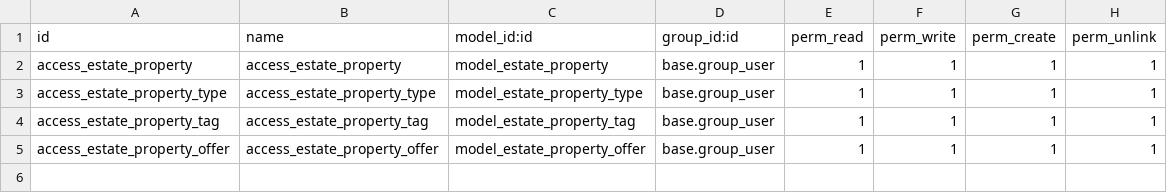
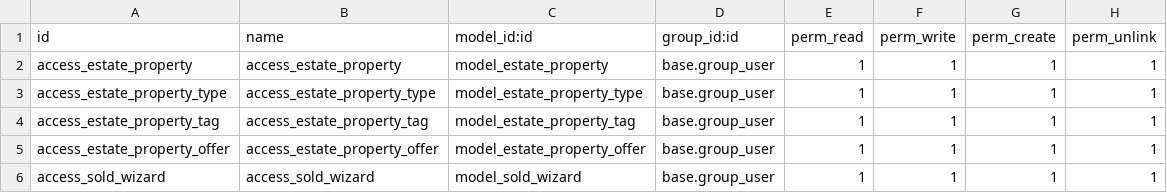
Before and after one commit to AsmaaAZ/OdooTraining, a CSV file: estate/security/ir.model.access.csv, drawn as a sheet.

Commit message:
wizard section

```diff
--- a/estate/security/ir.model.access.csv
+++ b/estate/security/ir.model.access.csv
@@ -5 +5,2 @@ access_estate_property_tag,access_estate_property_tag,model_estate_property_tag,
 access_estate_property_offer,access_estate_property_offer,model_estate_property_offer,base.group_user,1,1,1,1
+access_sold_wizard,access_sold_wizard,model_sold_wizard,base.group_user,1,1,1,1
```
Also changed, not shown: 6 other files.
